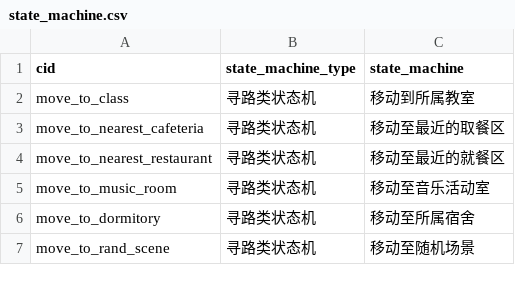
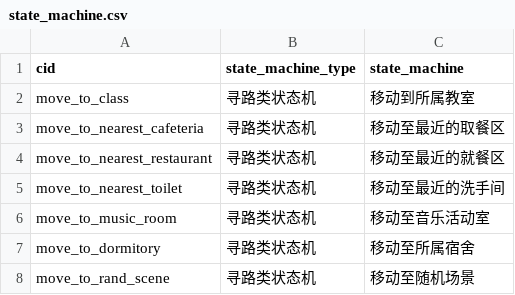
Before and after one commit to pokemonchw/dieloli, a CSV file: tools/state_machine.csv, drawn as a sheet; only a part is shown; the diff names each change by its address in the sheet, - before the commit and + after, or states it on an @@ line.

```diff
--- a/tools/state_machine.csv
+++ b/tools/state_machine.csv
+row 5: move_to_nearest_toilet | 寻路类状态机 | 移动至最近的洗手间
```
Also changed, not shown: tools/premise.csv, 12 other files.
